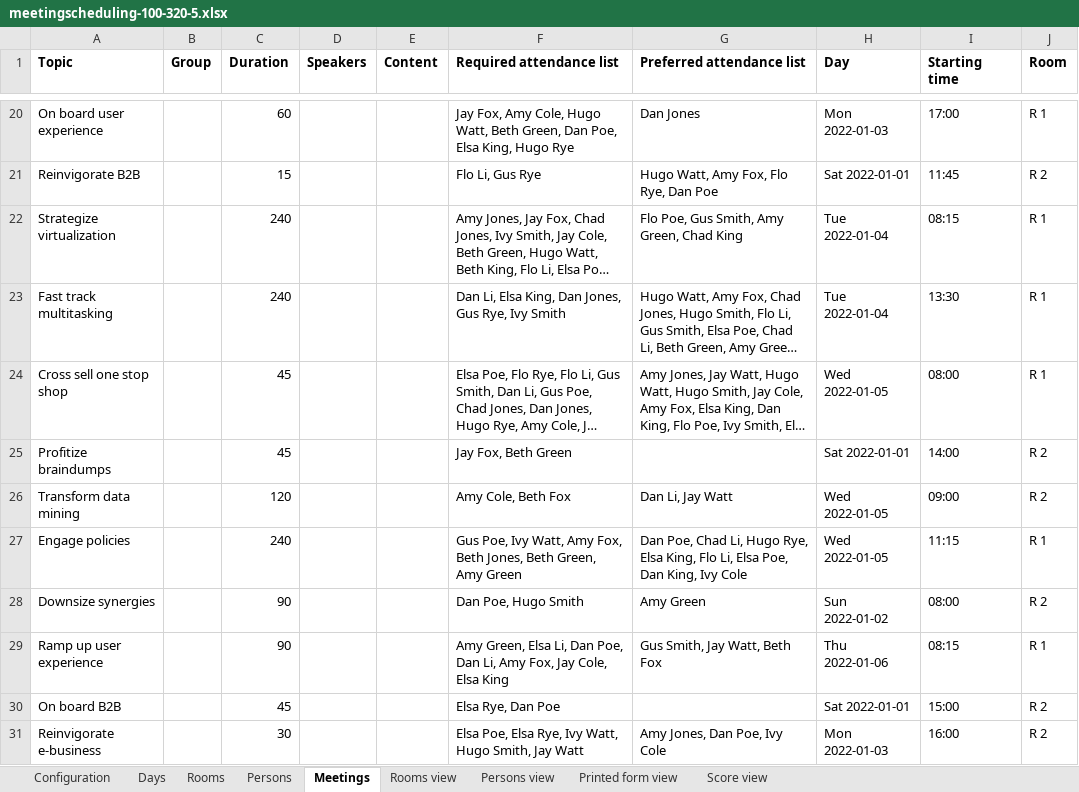
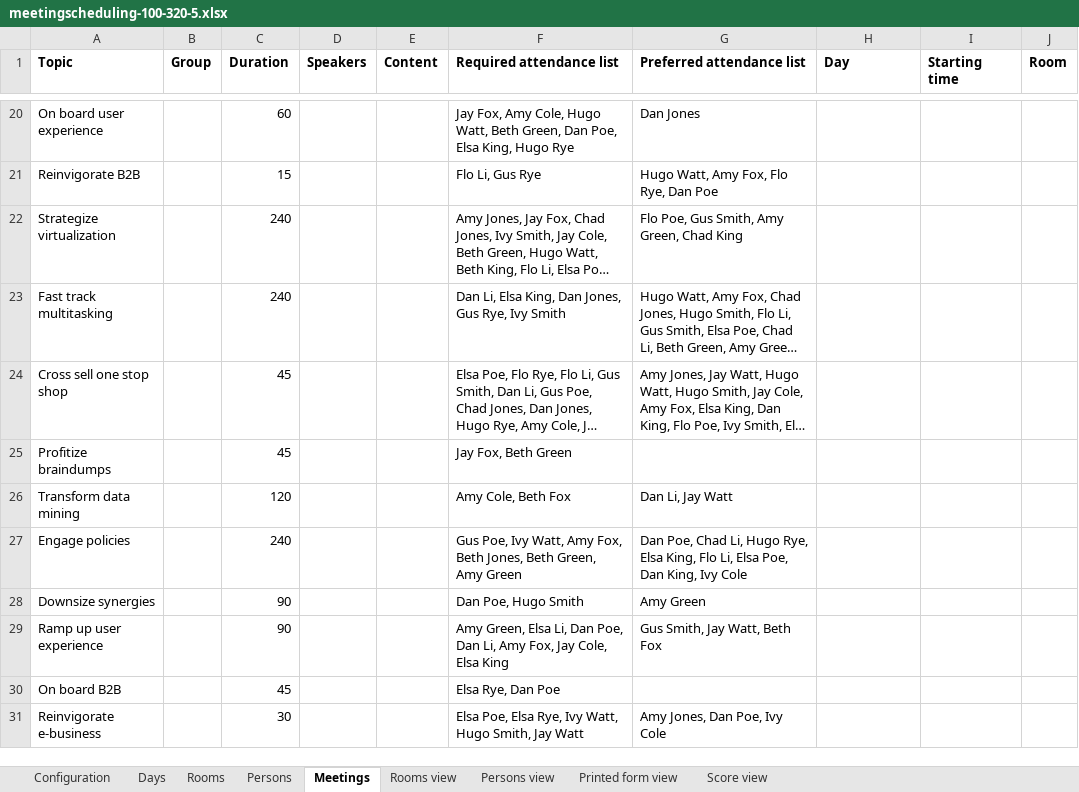
Before and after one commit to triceo/timefold-solver-benchmarks, an Excel workbook: data/meetingscheduling-100-320-5.xlsx, sheet Meetings, drawn as a sheet; only a part is shown, gaps mark what is left out; long unchanged cells end in …; values as stored, in another font and other column widths than the file's, no borders; charts and pictures not drawn; the diff covers the shown part only; the diff names each change by its address in the sheet, - before the commit and + after, or states it on an @@ line.

```diff
--- a/data/meetingscheduling-100-320-5.xlsx (sheet Meetings)
+++ b/data/meetingscheduling-100-320-5.xlsx (sheet Meetings)
-H20 (Day): Mon 2022-01-03
+H20 (Day): (empty)
-I20 (Starting time): 17:00
+I20 (Starting time): (empty)
-J20 (Room): R 1
+J20 (Room): (empty)
-H21 (Day): Sat 2022-01-01
+H21 (Day): (empty)
-I21 (Starting time): 11:45
+I21 (Starting time): (empty)
-J21 (Room): R 2
+J21 (Room): (empty)
-H22:H23 (Day): Tue 2022-01-04
+H22:H23 (Day): (empty)
-I22 (Starting time): 08:15
+I22 (Starting time): (empty)
-J22:J24 (Room): R 1
+J22:J24 (Room): (empty)
-I23 (Starting time): 13:30
+I23 (Starting time): (empty)
-H24 (Day): Wed 2022-01-05
+H24 (Day): (empty)
-I24 (Starting time): 08:00
+I24 (Starting time): (empty)
-H25 (Day): Sat 2022-01-01
+H25 (Day): (empty)
-I25 (Starting time): 14:00
+I25 (Starting time): (empty)
-J25:J26 (Room): R 2
+J25:J26 (Room): (empty)
-H26:H27 (Day): Wed 2022-01-05
+H26:H27 (Day): (empty)
-I26 (Starting time): 09:00
+I26 (Starting time): (empty)
-I27 (Starting time): 11:15
+I27 (Starting time): (empty)
-J27 (Room): R 1
+J27 (Room): (empty)
-H28 (Day): Sun 2022-01-02
+H28 (Day): (empty)
-I28 (Starting time): 08:00
+I28 (Starting time): (empty)
-J28 (Room): R 2
+J28 (Room): (empty)
-H29 (Day): Thu 2022-01-06
+H29 (Day): (empty)
-I29 (Starting time): 08:15
+I29 (Starting time): (empty)
-J29 (Room): R 1
+J29 (Room): (empty)
-H30 (Day): Sat 2022-01-01
+H30 (Day): (empty)
-I30 (Starting time): 15:00
+I30 (Starting time): (empty)
-J30:J31 (Room): R 2
+J30:J31 (Room): (empty)
-H31 (Day): Mon 2022-01-03
+H31 (Day): (empty)
-I31 (Starting time): 16:00
+I31 (Starting time): (empty)
```
Also changed, not shown: 264 edited cells elsewhere in this sheet, sheet Score view, sheet Persons view, sheet Rooms view, sheet Printed form view, sheet Configuration, data/flightcrewscheduling-875-7-Europe.xlsx, 55 other files.
